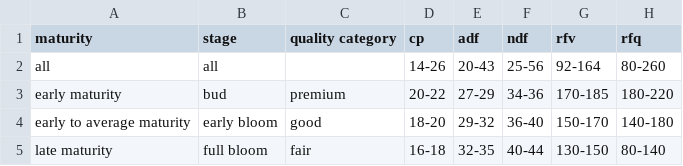
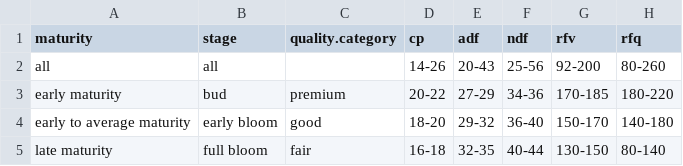
Before and after one commit to jpukabeals/nir, a CSV file: rallf/alfalfa_forageQuality_expectedValues.csv, drawn as a sheet; the diff names each change by its address in the sheet, - before the commit and + after, or states it on an @@ line.

Commit message:
Fixed predicted values

```diff
--- a/rallf/alfalfa_forageQuality_expectedValues.csv
+++ b/rallf/alfalfa_forageQuality_expectedValues.csv
-C1: quality category
+C1: quality.category
-G2 (rfv): 92-164
+G2 (rfv): 92-200
```
